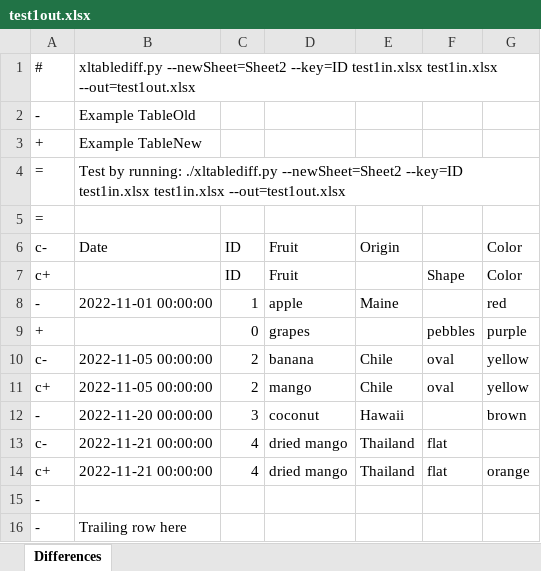
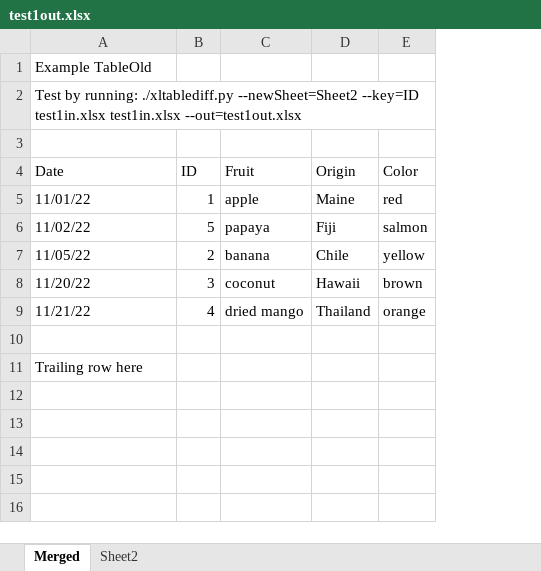
Before and after one commit to dbooth-boston/xltablediff, an Excel workbook: test1out.xlsx, sheet Merged, drawn as a sheet; values as stored, in another font and other column widths than the file's, no cell formats; removed rows and columns are numbered as before the commit, all else as after; the diff names each change by its address in the sheet, - before the commit and + after, or states it on an @@ line.

Commit message:
Retain cell format with --merge option

```diff
--- a/test1out.xlsx (sheet Merged)
+++ b/test1out.xlsx (sheet Merged)
-sheet tab: Differences
+sheet tab: Merged
+sheet tab: Sheet2
-column A (c-), row 2: -; rows 4-5: = | =; row 8: -; row 10: c-; row 12: -; rows 14-16: c+ | - | -
-column F, row 10: oval; row 14: flat
-row 1: # | xltablediff.py --newSheet=Sheet2 --key=ID test1in.xlsx test1in.xlsx --out=test1out.xlsx
-row 3: + | Example TableNew
-row 7: c+ |  | ID | Fruit |  | Shape | Color
-A5 (Date): 2022-11-01 00:00:00
+A5 (Date): 11/01/22
-row 9: + |  | 0 | grapes |  | pebbles | purple
+row 6: 11/02/22 | 5 | papaya | Fiji | salmon
-A7 (Date): 2022-11-05 00:00:00
+A7 (Date): 11/05/22
-row 11: c+ | 2022-11-05 00:00:00 | 2 | mango | Chile | oval | yellow
-A8 (Date): 2022-11-20 00:00:00
+A8 (Date): 11/20/22
-row 13: c- | 2022-11-21 00:00:00 | 4 | dried mango | Thailand | flat
-A9 (Date): 2022-11-21 00:00:00
+A9 (Date): 11/21/22
```
Also changed, not shown: cell formats, test1in.xlsx, 1 other file.
